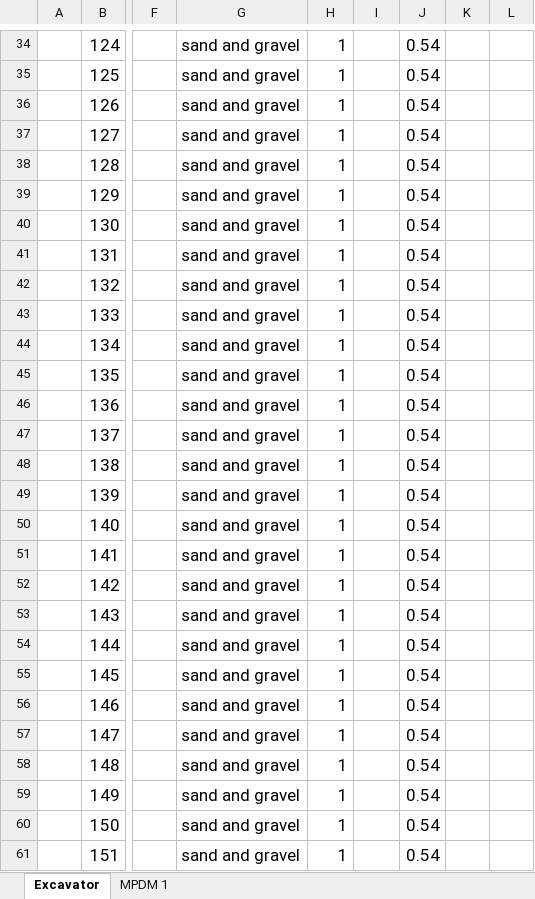
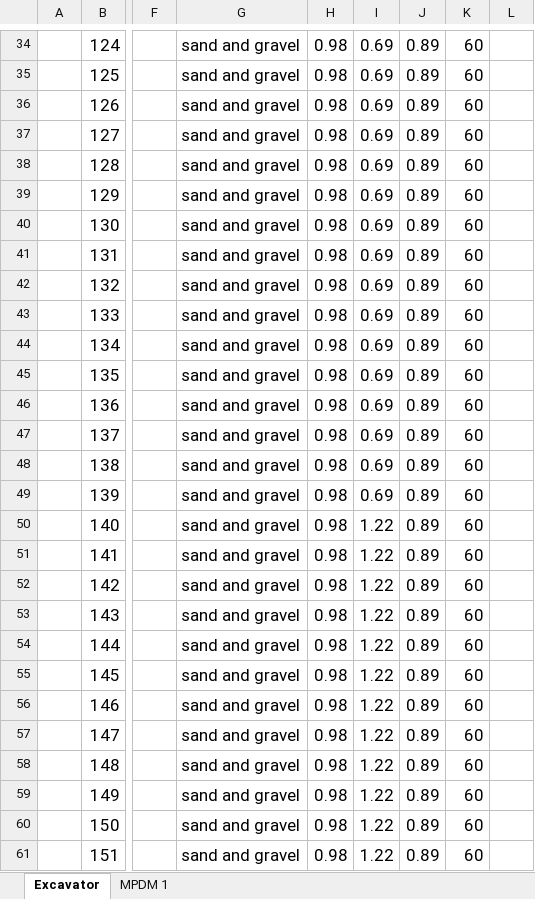
Before and after one commit to mgemoraw/cmi_data_processor, an Excel workbook: P012-excavator-split_data_files/output/08_17_05_2017_template.xlsx, sheet Excavator, drawn as a sheet; only a part is shown, gaps mark what is left out; values as stored, in another font and other column widths than the file's, no borders; the diff covers the shown part only; the diff names each change by its address in the sheet, - before the commit and + after, or states it on an @@ line.

```diff
--- a/P012-excavator-split_data_files/output/08_17_05_2017_template.xlsx (sheet Excavator)
+++ b/P012-excavator-split_data_files/output/08_17_05_2017_template.xlsx (sheet Excavator)
-H34:H61: 1
+H34:H61: 0.98
-I34:I49: (empty)
+I34:I49: 0.69
-J34:J61: 0.54
+J34:J61: 0.89
-K34:K61: (empty)
+K34:K61: 60
-I50:I61: (empty)
+I50:I61: 1.22
```
Also changed, not shown: 289 edited cells elsewhere in this sheet, P012-excavator-split_data_files/output/06_06_07_2017_template.xlsx, P012-excavator-split_data_files/output/11_17_05_2017_template.xlsx, 48 other files.
